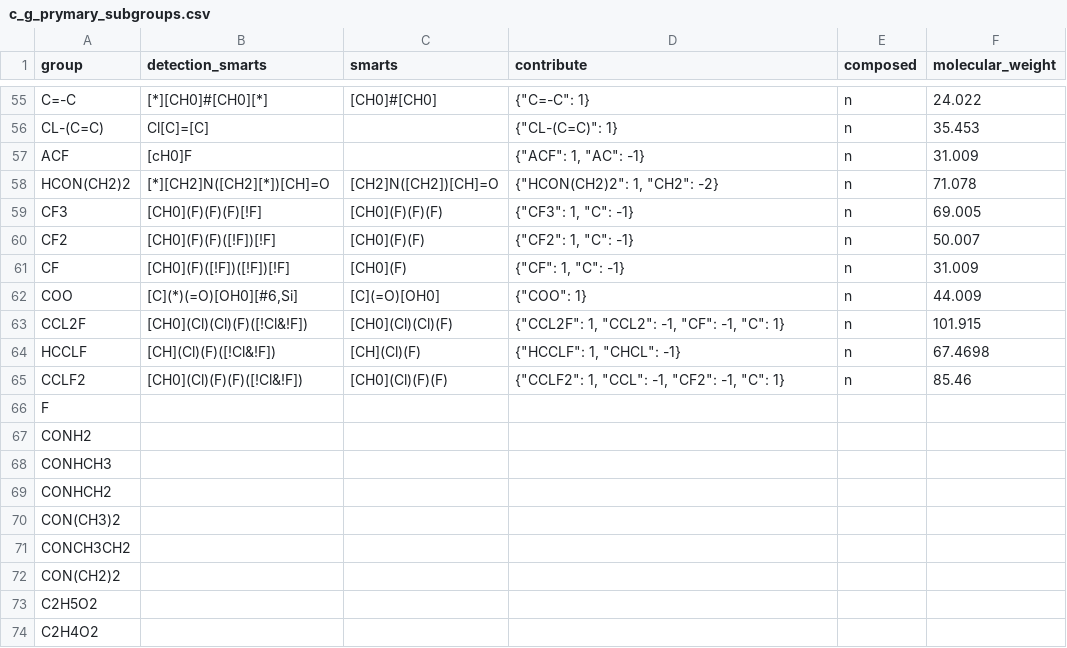
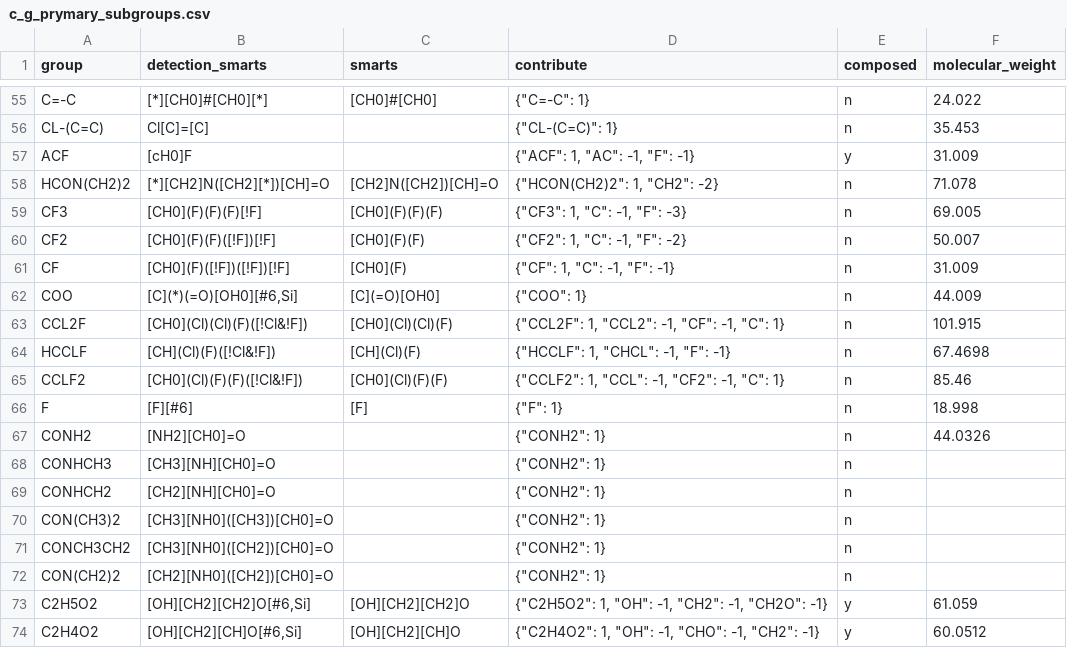
Before and after one commit to ipqa-research/ugropy, a CSV file: ugropy/groupscsv/constantinou_gani/c_g_prymary_subgroups.csv, drawn as a sheet; only a part is shown, gaps mark what is left out; the diff covers the shown part only.

```diff
--- a/ugropy/groupscsv/constantinou_gani/c_g_prymary_subgroups.csv
+++ b/ugropy/groupscsv/constantinou_gani/c_g_prymary_subgroups.csv
@@ -56,19 +56,19 @@ C=-C|[*][CH0]#[CH0][*]|[CH0]#[CH0]|"{""C=-C"": 1}"|n|24.022
 CL-(C=C)|Cl[C]=[C]||"{""CL-(C=C)"": 1}"|n|35.453
-ACF|[cH0]F||"{""ACF"": 1, ""AC"": -1}"|n|31.009
+ACF|[cH0]F||"{""ACF"": 1, ""AC"": -1, ""F"": -1}"|y|31.009
 HCON(CH2)2|[*][CH2]N([CH2][*])[CH]=O|[CH2]N([CH2])[CH]=O|"{""HCON(CH2)2"": 1, ""CH2"": -2}"|n|71.078
-CF3|[CH0](F)(F)(F)[!F]|[CH0](F)(F)(F)|"{""CF3"": 1, ""C"": -1}"|n|69.005
-CF2|[CH0](F)(F)([!F])[!F]|[CH0](F)(F)|"{""CF2"": 1, ""C"": -1}"|n|50.007
-CF|[CH0](F)([!F])([!F])[!F]|[CH0](F)|"{""CF"": 1, ""C"": -1}"|n|31.009
+CF3|[CH0](F)(F)(F)[!F]|[CH0](F)(F)(F)|"{""CF3"": 1, ""C"": -1, ""F"": -3}"|n|69.005
+CF2|[CH0](F)(F)([!F])[!F]|[CH0](F)(F)|"{""CF2"": 1, ""C"": -1, ""F"": -2}"|n|50.007
+CF|[CH0](F)([!F])([!F])[!F]|[CH0](F)|"{""CF"": 1, ""C"": -1, ""F"": -1}"|n|31.009
 COO|[C](*)(=O)[OH0][#6,Si]|[C](=O)[OH0]|"{""COO"": 1}"|n|44.009
 CCL2F|[CH0](Cl)(Cl)(F)([!Cl&!F])|[CH0](Cl)(Cl)(F)|"{""CCL2F"": 1, ""CCL2"": -1, ""CF"": -1, ""C"": 1}"|n|101.915
-HCCLF|[CH](Cl)(F)([!Cl&!F])|[CH](Cl)(F)|"{""HCCLF"": 1, ""CHCL"": -1}"|n|67.4698
+HCCLF|[CH](Cl)(F)([!Cl&!F])|[CH](Cl)(F)|"{""HCCLF"": 1, ""CHCL"": -1, ""F"": -1}"|n|67.4698
 CCLF2|[CH0](Cl)(F)(F)([!Cl&!F])|[CH0](Cl)(F)(F)|"{""CCLF2"": 1, ""CCL"": -1, ""CF2"": -1, ""C"": 1}"|n|85.46
-F
-CONH2
-CONHCH3
-CONHCH2
-CON(CH3)2
-CONCH3CH2
-CON(CH2)2
-C2H5O2
-C2H4O2
+F|[F][#6]|[F]|"{""F"": 1}"|n|18.998
+CONH2|[NH2][CH0]=O||"{""CONH2"": 1}"|n|44.0326
+CONHCH3|[CH3][NH][CH0]=O||"{""CONH2"": 1}"|n|
+CONHCH2|[CH2][NH][CH0]=O||"{""CONH2"": 1}"|n|
+CON(CH3)2|[CH3][NH0]([CH3])[CH0]=O||"{""CONH2"": 1}"|n|
+CONCH3CH2|[CH3][NH0]([CH2])[CH0]=O||"{""CONH2"": 1}"|n|
+CON(CH2)2|[CH2][NH0]([CH2])[CH0]=O||"{""CONH2"": 1}"|n|
+C2H5O2|[OH][CH2][CH2]O[#6,Si]|[OH][CH2][CH2]O|"{""C2H5O2"": 1, ""OH"": -1, ""CH2"": -1, ""CH2O"": -1}"|y|61.059
+C2H4O2|[OH][CH2][CH]O[#6,Si]|[OH][CH2][CH]O|"{""C2H4O2"": 1, ""OH"": -1, ""CHO"": -1, ""CH2"": -1}"|y|60.0512
```
Also changed, not shown: 18 edited cells elsewhere in this file, 4 other files.
